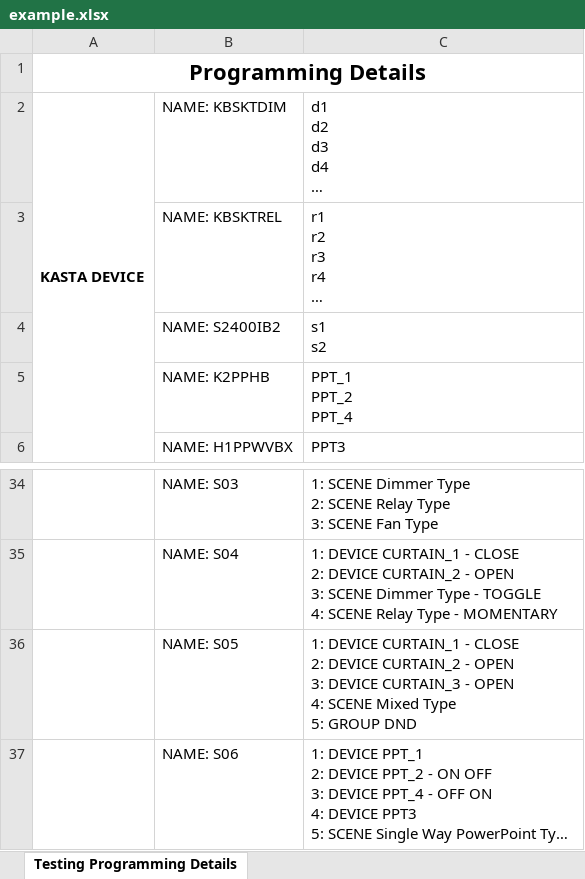
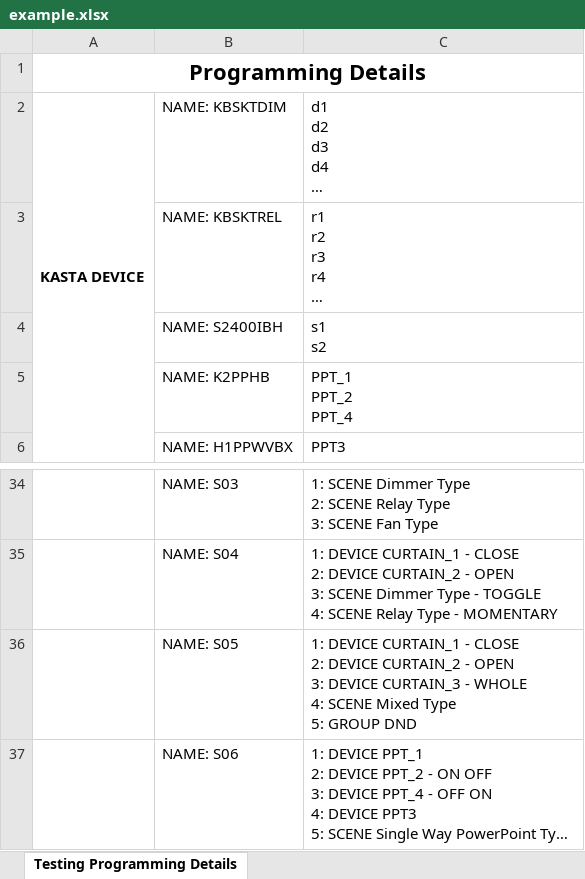
Before and after one commit to ShizeLiu666/Kasta-Project-Management-Platform, an Excel workbook: src/assets/excel/example.xlsx, sheet Testing Programming Details, drawn as a sheet; only a part is shown, gaps mark what is left out; long unchanged cells end in …; values as stored, in another font and other column widths than the file's, no borders; ↵ is a line break in a cell; the diff names each change by its address in the sheet, - before the commit and + after, or states it on an @@ line.

Commit message:
16102024 10:41 add new action on curtain type

```diff
--- a/src/assets/excel/example.xlsx (sheet Testing Programming Details)
+++ b/src/assets/excel/example.xlsx (sheet Testing Programming Details)
-B4: NAME: S2400IB2
+B4: NAME: S2400IBH
-C36: …CURTAIN_3 - OPEN ↵ 4: SCENE…
+C36: …CURTAIN_3 - WHOLE ↵ 4: SCENE…
```
